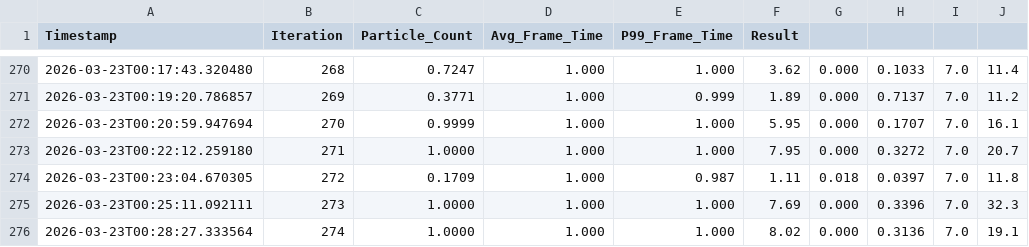
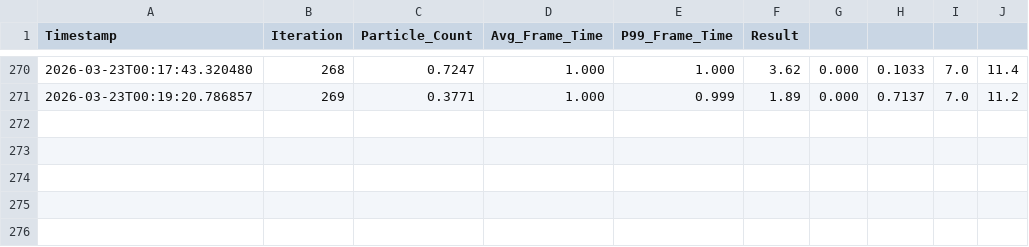
Before and after one commit to kajukabla/Murmuration, a CSV file: run_metrics.csv, drawn as a sheet; only a part is shown, gaps mark what is left out.

Commit message:
Revert "Save data files"
This reverts commit 9b927b55c415768bb05b524864e654a0bfcefbec.

```diff
--- a/run_metrics.csv
+++ b/run_metrics.csv
@@ -271,6 +271 @@ Timestamp,Iteration,Particle_Count,Avg_Frame_Time,P99_Frame_Time,Result
 2026-03-23T00:19:20.786857,269,0.3771,1.000,0.999,1.89,0.000,0.7137,7.0,11.2
-2026-03-23T00:20:59.947694,270,0.9999,1.000,1.000,5.95,0.000,0.1707,7.0,16.1
-2026-03-23T00:22:12.259180,271,1.0000,1.000,1.000,7.95,0.000,0.3272,7.0,20.7
-2026-03-23T00:23:04.670305,272,0.1709,1.000,0.987,1.11,0.018,0.0397,7.0,11.8
-2026-03-23T00:25:11.092111,273,1.0000,1.000,1.000,7.69,0.000,0.3396,7.0,32.3
-2026-03-23T00:28:27.333564,274,1.0000,1.000,1.000,8.02,0.000,0.3136,7.0,19.1
```
Also changed, not shown: results.tsv.
